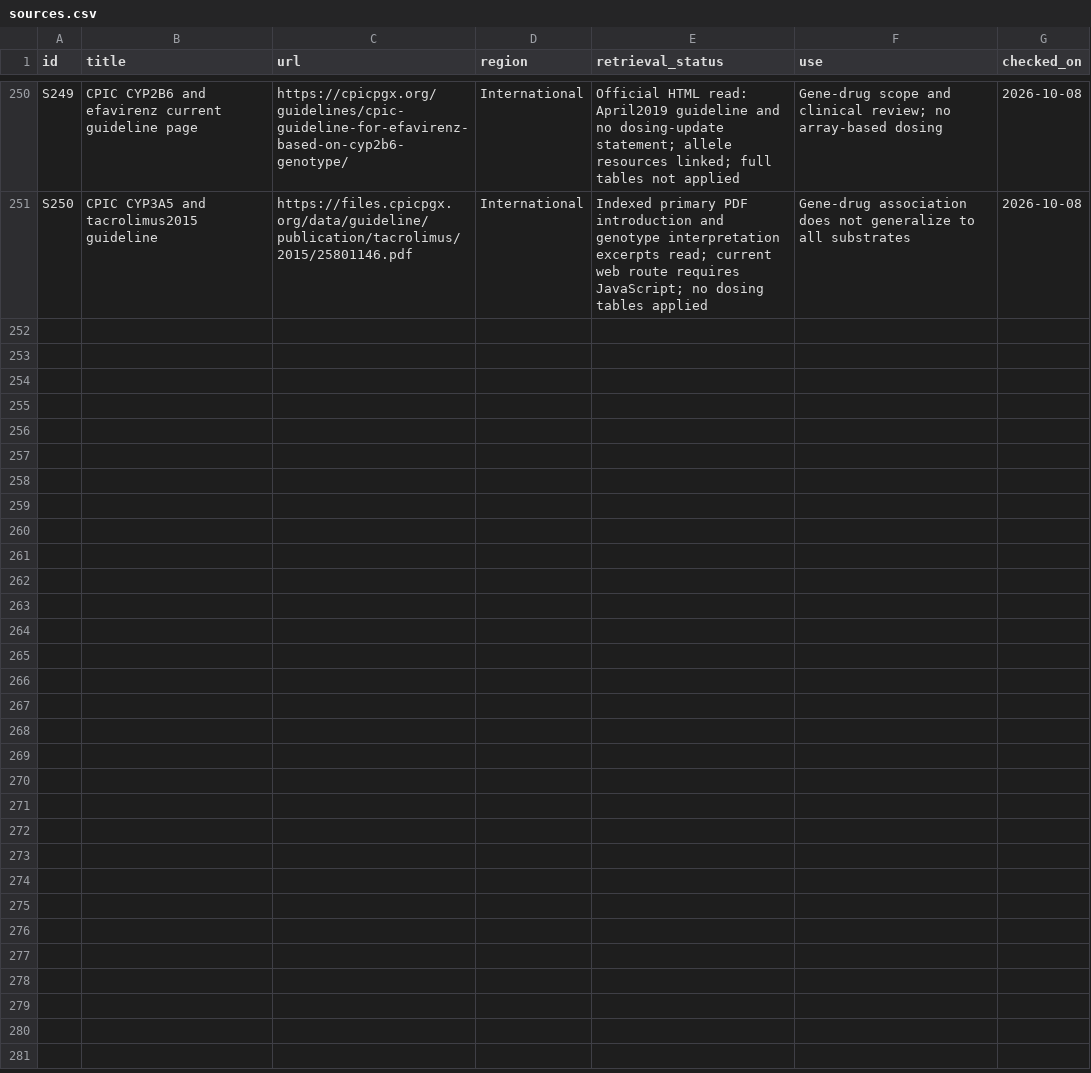
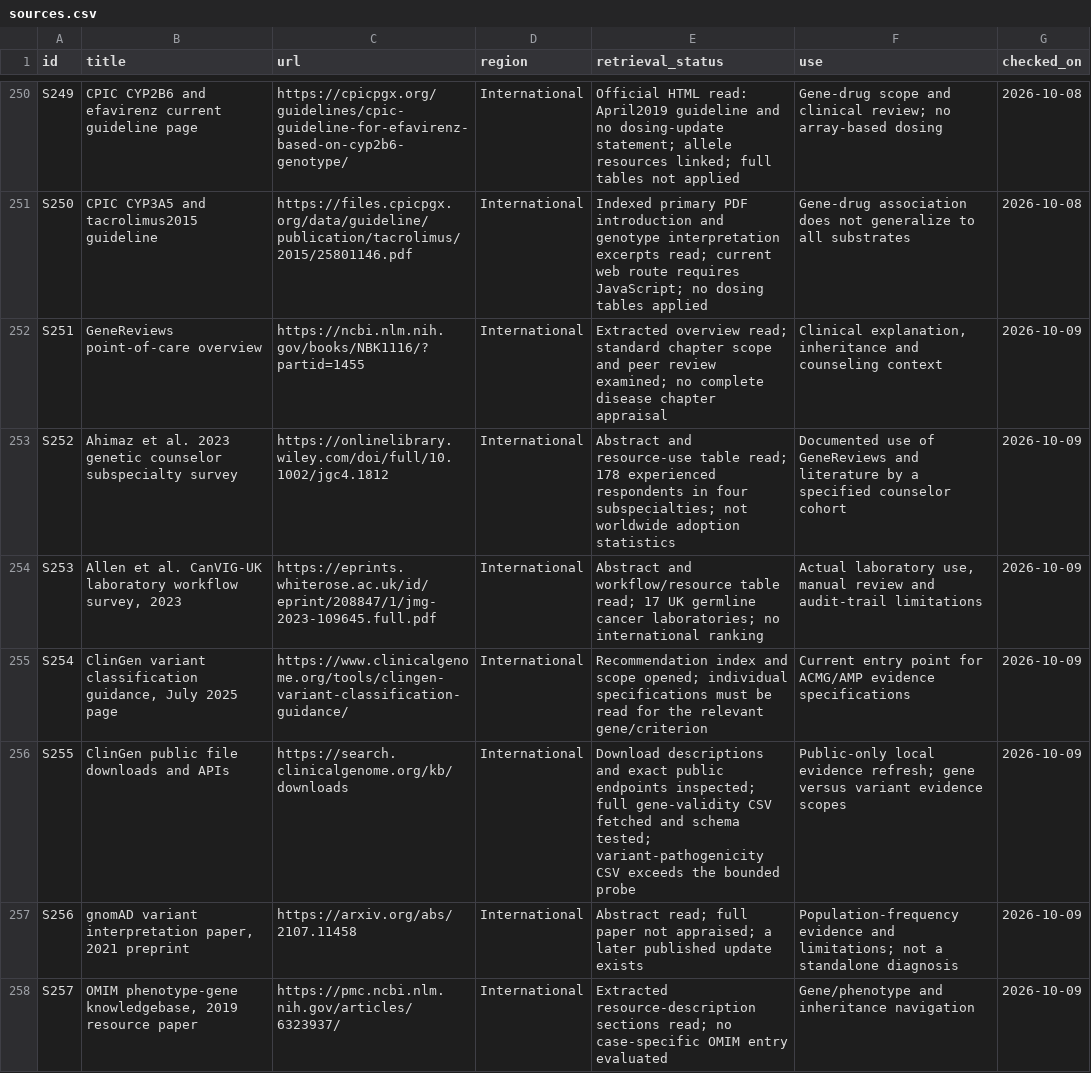
Before and after one commit to Osintsevse/health-evidence-companion, a CSV file: knowledge/sources.csv, drawn as a sheet; only a part is shown, gaps mark what is left out; the diff covers the shown part only.

Commit message:
Add offline genetics evidence refresh and scoped transfer plans (0.6.2)

```diff
--- a/knowledge/sources.csv
+++ b/knowledge/sources.csv
@@ -251 +251,8 @@ S249,CPIC CYP2B6 and efavirenz current guideline page,https://cpicpgx.org/guidel
 S250,CPIC CYP3A5 and tacrolimus2015 guideline,https://files.cpicpgx.org/data/guideline/publication/tacrolimus/2015/25801146.pdf,International,Indexed primary PDF introduction and genotype interpretation excerpts read; current web route requires JavaScript; no dosing tables applied,Gene-drug association does not generalize to all substrates,2026-10-08
+S251,GeneReviews point-of-care overview,https://ncbi.nlm.nih.gov/books/NBK1116/?partid=1455,International,Extracted overview read; standard chapter scope and peer review examined; no complete disease chapter appraisal,"Clinical explanation, inheritance and counseling context",2026-10-09
+S252,Ahimaz et al. 2023 genetic counselor subspecialty survey,https://onlinelibrary.wiley.com/doi/full/10.1002/jgc4.1812,International,Abstract and resource-use table read; 178 experienced respondents in four subspecialties; not worldwide adoption statistics,Documented use of GeneReviews and literature by a specified counselor cohort,2026-10-09
+S253,"Allen et al. CanVIG-UK laboratory workflow survey, 2023",https://eprints.whiterose.ac.uk/id/eprint/208847/1/jmg-2023-109645.full.pdf,International,Abstract and workflow/resource table read; 17 UK germline cancer laboratories; no international ranking,"Actual laboratory use, manual review and audit-trail limitations",2026-10-09
+S254,"ClinGen variant classification guidance, July 2025 page",https://www.clinicalgenome.org/tools/clingen-variant-classification-guidance/,International,Recommendation index and scope opened; individual specifications must be read for the relevant gene/criterion,Current entry point for ACMG/AMP evidence specifications,2026-10-09
+S255,ClinGen public file downloads and APIs,https://search.clinicalgenome.org/kb/downloads,International,Download descriptions and exact public endpoints inspected; full gene-validity CSV fetched and schema tested; variant-pathogenicity CSV exceeds the bounded probe,Public-only local evidence refresh; gene versus variant evidence scopes,2026-10-09
+S256,"gnomAD variant interpretation paper, 2021 preprint",https://arxiv.org/abs/2107.11458,International,Abstract read; full paper not appraised; a later published update exists,Population-frequency evidence and limitations; not a standalone diagnosis,2026-10-09
+S257,"OMIM phenotype-gene knowledgebase, 2019 resource paper",https://pmc.ncbi.nlm.nih.gov/articles/6323937/,International,Extracted resource-description sections read; no case-specific OMIM entry evaluated,Gene/phenotype and inheritance navigation,2026-10-09
```
Also changed, not shown: 7 added rows elsewhere in this file, 52 other files.
